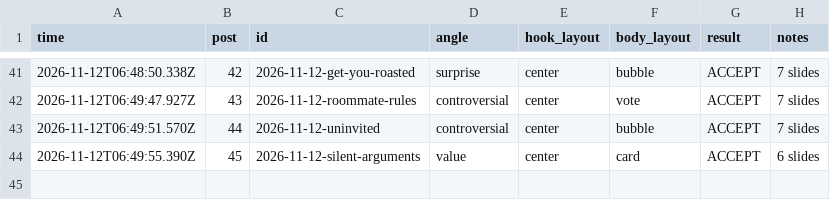
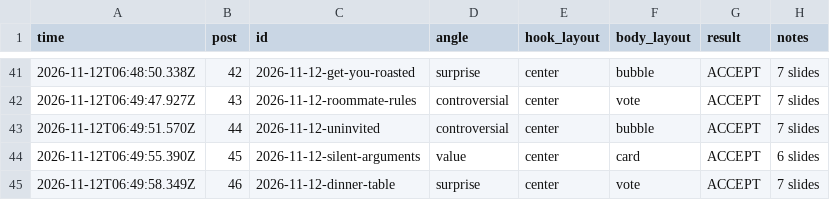
Before and after one commit to allena3103/Banter-Marketing, a TSV file: muse-posts/progress.tsv, drawn as a sheet; only a part is shown, gaps mark what is left out.

Commit message:
Add post 46: 2026-11-12-dinner-table

```diff
--- a/muse-posts/progress.tsv
+++ b/muse-posts/progress.tsv
@@ -44 +44,2 @@ time	post	id	angle	hook_layout	body_layout	result	notes
 2026-11-12T06:49:55.390Z	45	2026-11-12-silent-arguments	value	center	card	ACCEPT	6 slides
+2026-11-12T06:49:58.349Z	46	2026-11-12-dinner-table	surprise	center	vote	ACCEPT	7 slides
```
Also changed, not shown: 9 other files.
